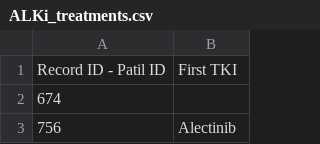
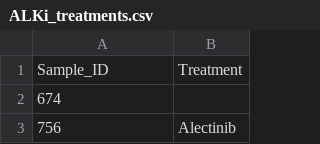
Before and after one commit to PangeaResearch/enlight-deeppt-data, a CSV file: Patient_drug_response/ALKi_treatments.csv, drawn as a sheet; only a part is shown.

Commit message:
Update ALKi_treatments.csv

```diff
--- a/Patient_drug_response/ALKi_treatments.csv
+++ b/Patient_drug_response/ALKi_treatments.csv
@@ -1,2 +1,2 @@
-Record ID - Patil ID,First TKI
+Sample_ID,Treatment
 674,
```
